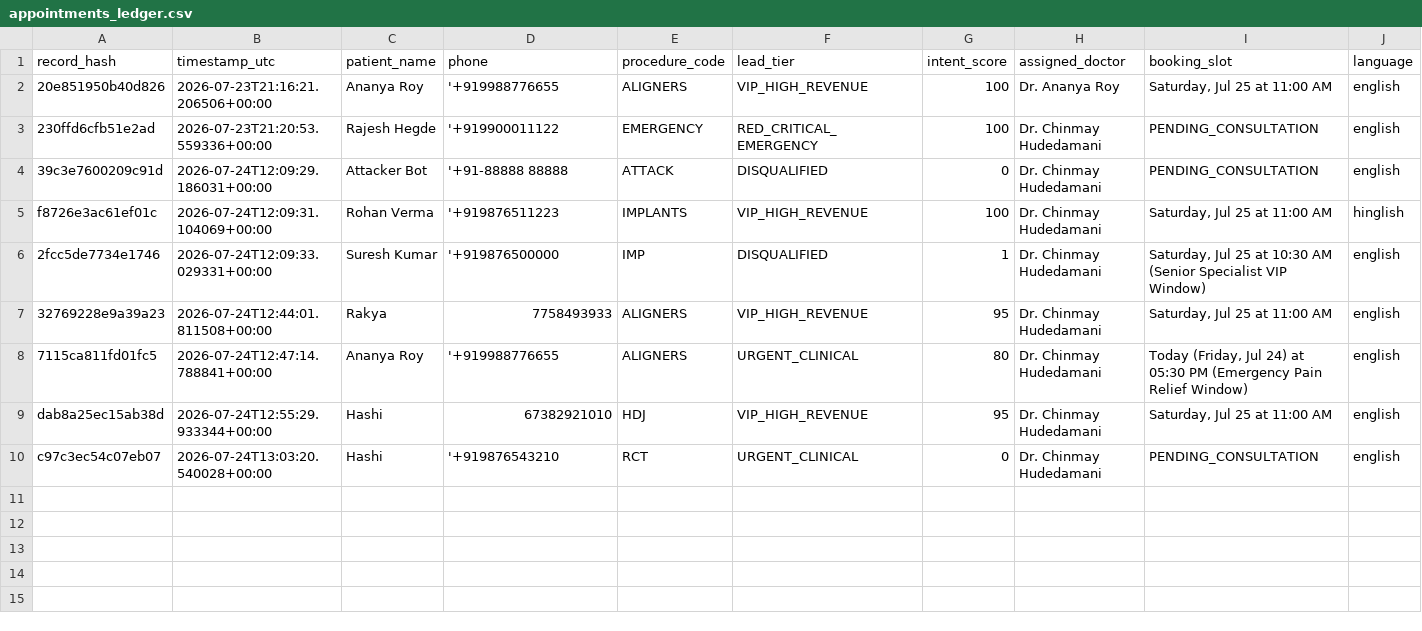
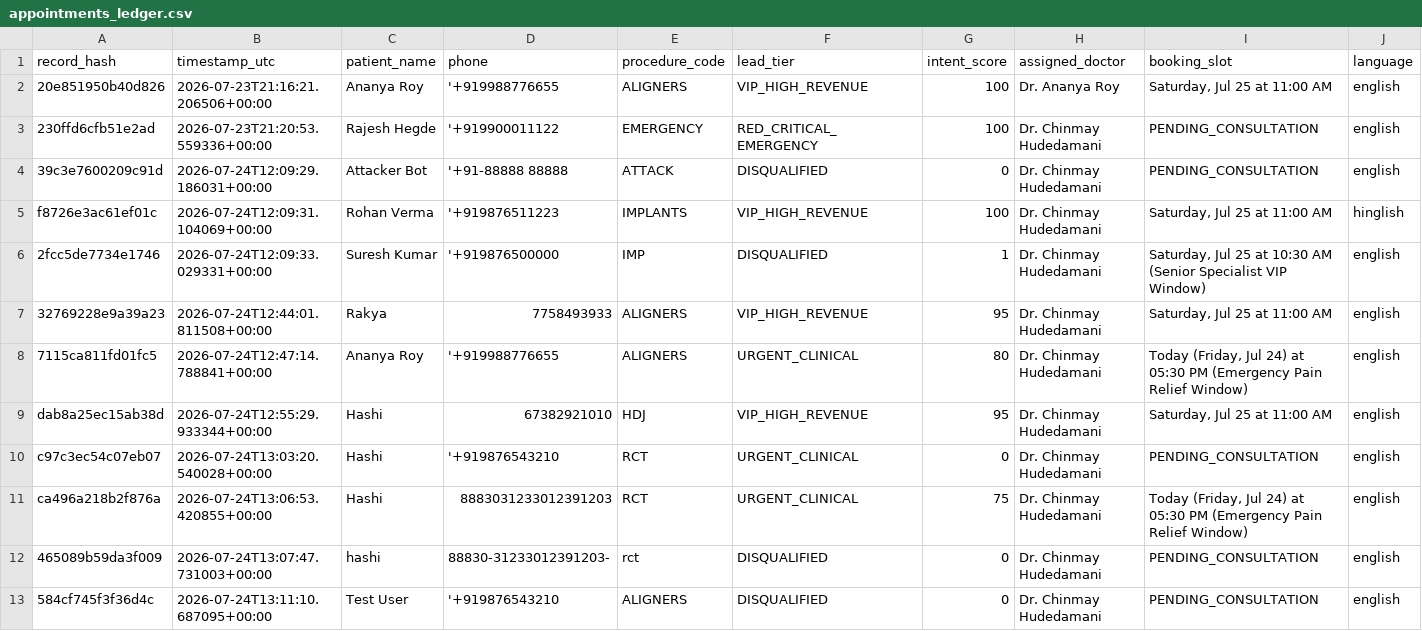
Before and after one commit to ChinmayHudedamani/python_ai_core, a CSV file: AntiGravity/month1_python_core/appointments_ledger.csv, drawn as a sheet; only a part is shown; rows hold the shown columns only; the diff names each change by its address in the sheet, - before the commit and + after, or states it on an @@ line.

Commit message:
feat(validation): add strict 10-digit Indian phone number validation and gibberish spam shield

```diff
--- a/AntiGravity/month1_python_core/appointments_ledger.csv
+++ b/AntiGravity/month1_python_core/appointments_ledger.csv
+row 11: ca496a218b2f876a | 2026-07-24T13:06:53.420855+00:00 | Hashi | 8883031233012391203 | RCT | URGENT_CLINICAL | 75 | Dr. Chinmay Hudedamani | Today (Friday, Jul 24) at 05:30 PM (Emergency Pain Relief Window) | english
+row 12: 465089b59da3f009 | 2026-07-24T13:07:47.731003+00:00 | hashi | 88830-31233012391203- | rct | DISQUALIFIED | 0 | Dr. Chinmay Hudedamani | PENDING_CONSULTATION | english
+row 13: 584cf745f3f36d4c | 2026-07-24T13:11:10.687095+00:00 | Test User | '+919876543210 | ALIGNERS | DISQUALIFIED | 0 | Dr. Chinmay Hudedamani | PENDING_CONSULTATION | english
```
Also changed, not shown: AntiGravity/month1_python_core/archives/appointments_ledger_2026-07-24.csv, 7 other files.
